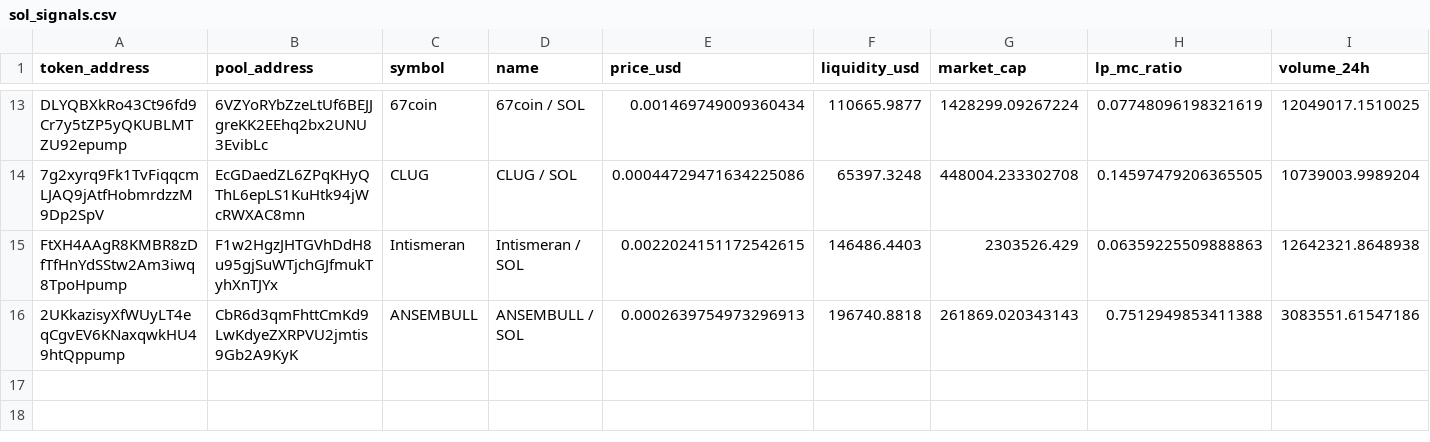
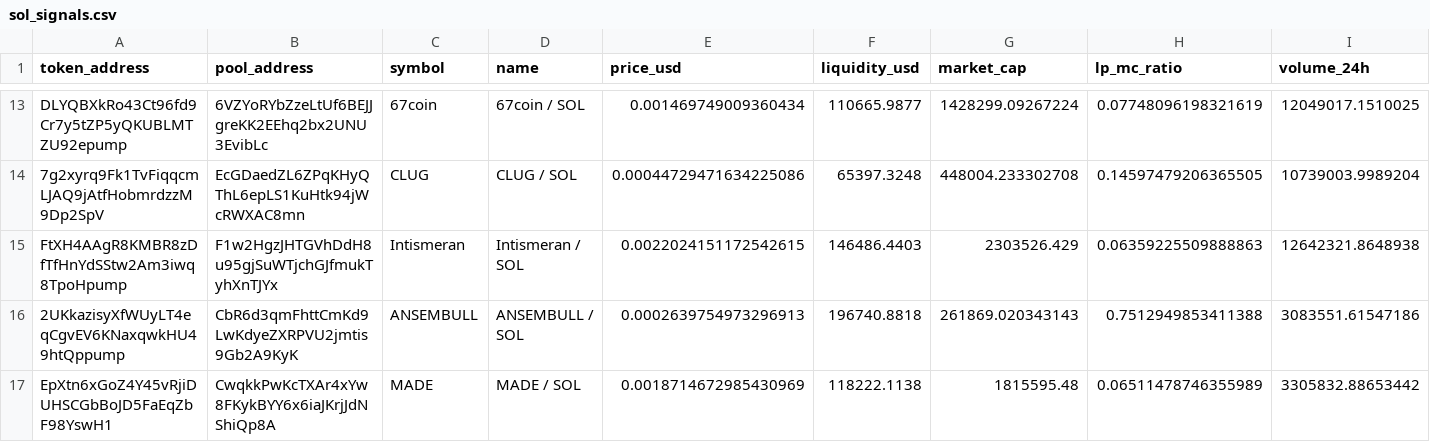
Before and after one commit to BuiBap/sol-meme-scanner, a CSV file: sol_signals.csv, drawn as a sheet; only a part is shown, gaps mark what is left out; rows hold the shown columns only; the diff names each change by its address in the sheet, - before the commit and + after, or states it on an @@ line.

```diff
--- a/sol_signals.csv
+++ b/sol_signals.csv
+row 17: EpXtn6xGoZ4Y45vRjiDUHSCGbBoJD5FaEqZbF98YswH1 | CwqkkPwKcTXAr4xYw8FKykBYY6x6iaJKrjJdNShiQp8A | MADE | MADE / SOL | 0.0018714672985430969 | 118222.1138 | 1815595.48 | 0.06511478746355989 | 3305832.88653442
```
Also changed, not shown: 1 other file.
